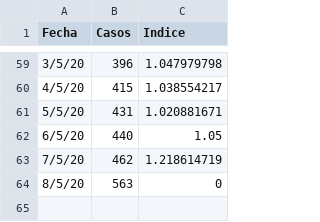
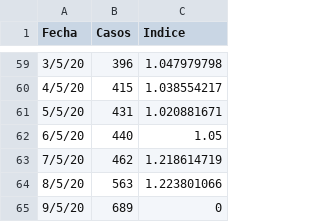
Before and after one commit to tresperros99/Calculo_Coronavirus, a CSV file: CalculoCoronavirus.csv, drawn as a sheet; only a part is shown, gaps mark what is left out.

Commit message:
Actualizamos al dia 09/05/20

```diff
--- a/CalculoCoronavirus.csv
+++ b/CalculoCoronavirus.csv
@@ -63,2 +63,3 @@ Fecha;Casos;Indice
 7/5/20;462;1.218614719
-8/5/20;563;0
+8/5/20;563;1.223801066
+9/5/20;689;0
```
